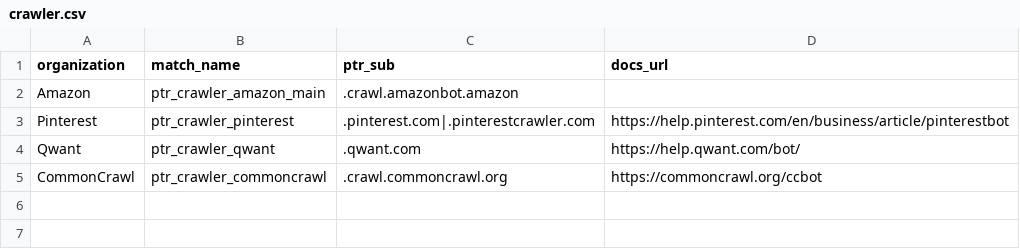
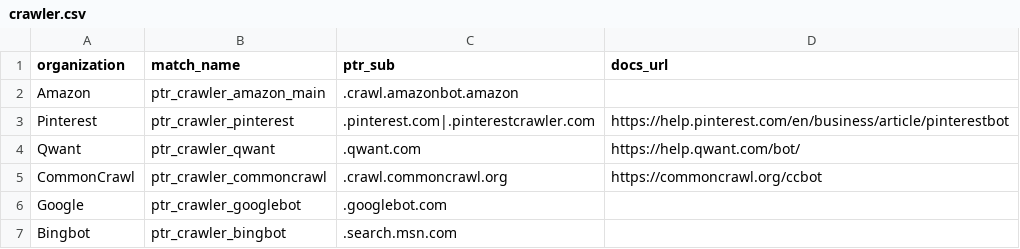
Before and after one commit to Kevin-Prichard/open-bot-list, a CSV file: matches/ptr/crawler.csv, drawn as a sheet; the diff names each change by its address in the sheet, - before the commit and + after, or states it on an @@ line.

```diff
--- a/matches/ptr/crawler.csv
+++ b/matches/ptr/crawler.csv
+row 6: Google | ptr_crawler_googlebot | .googlebot.com
+row 7: Bingbot | ptr_crawler_bingbot | .search.msn.com
```
Also changed, not shown: flagging/99_implicit.csv, matches/user_agent/random.csv.
